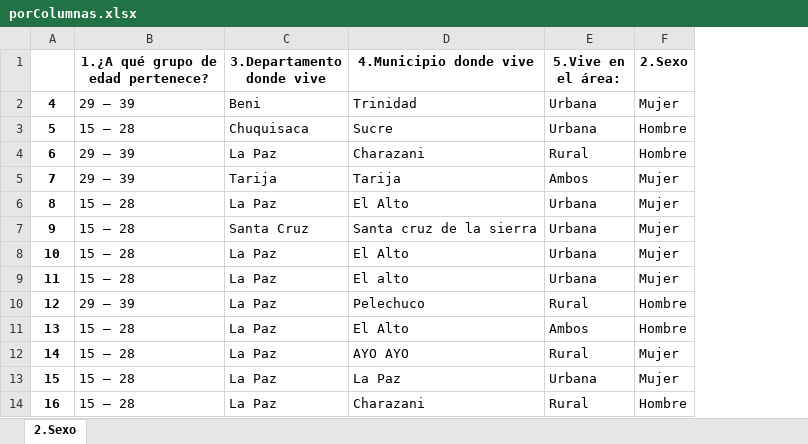
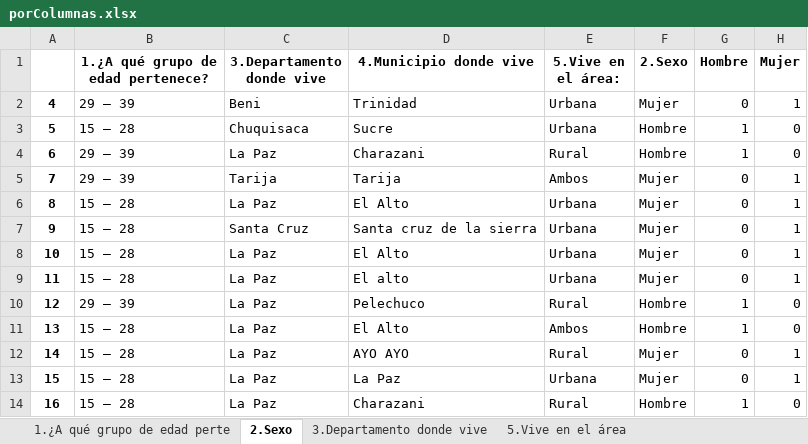
Before and after one commit to diebian/faa-encuestas-03-21, an Excel workbook: results/porColumnas.xlsx, sheet 2.Sexo, drawn as a sheet; only a part is shown; values as stored, in another font and other column widths than the file's, no borders; the diff names each change by its address in the sheet, - before the commit and + after, or states it on an @@ line.

Commit message:
multiples sheets

```diff
--- a/results/porColumnas.xlsx (sheet 2.Sexo)
+++ b/results/porColumnas.xlsx (sheet 2.Sexo)
+sheet tab: 1.¿A qué grupo de edad perte
+sheet tab: 3.Departamento donde vive
+sheet tab: 5.Vive en el área
+column G (Hombre), rows 2-14: 0 | 1 | 1 | 0 | 0 | 0 | 0 | 0 | 1 | 1 | 0 | 0 | 1
+column H (Mujer), rows 2-14: 1 | 0 | 0 | 1 | 1 | 1 | 1 | 1 | 0 | 0 | 1 | 1 | 0
```
Also changed, not shown: other sheet tabs, results/Encuestas 202103101015.xlsx, 1 other file.
